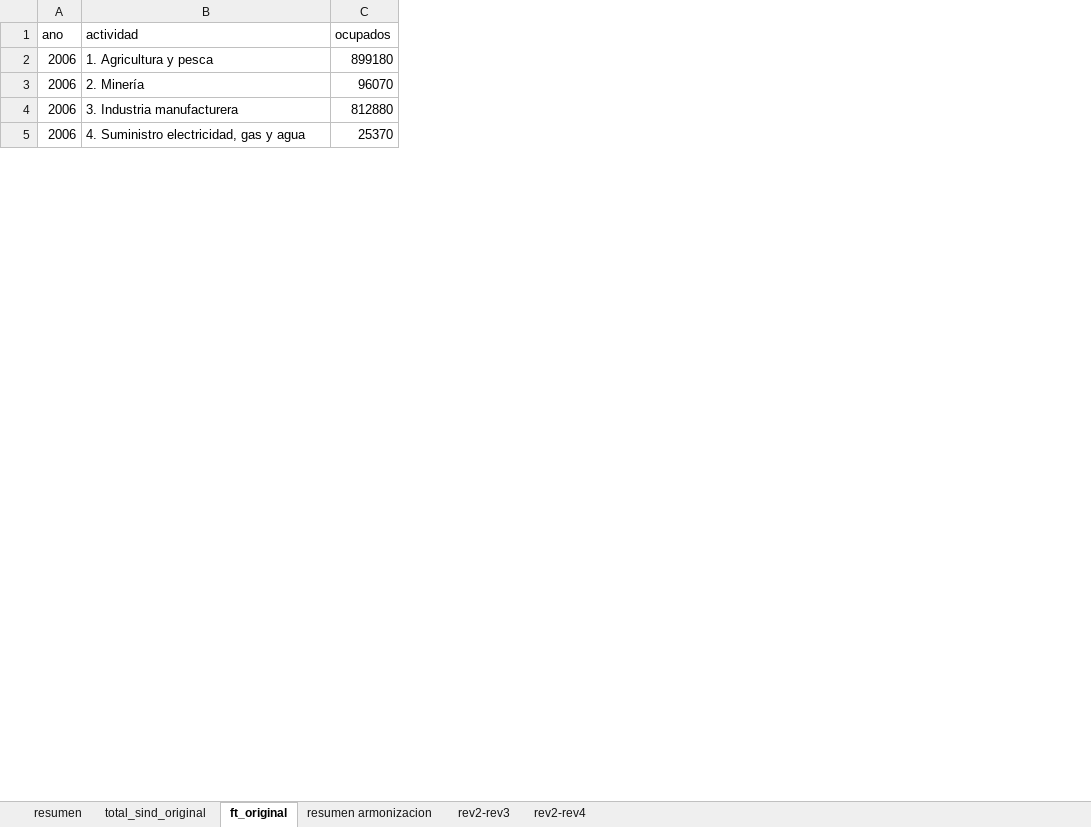
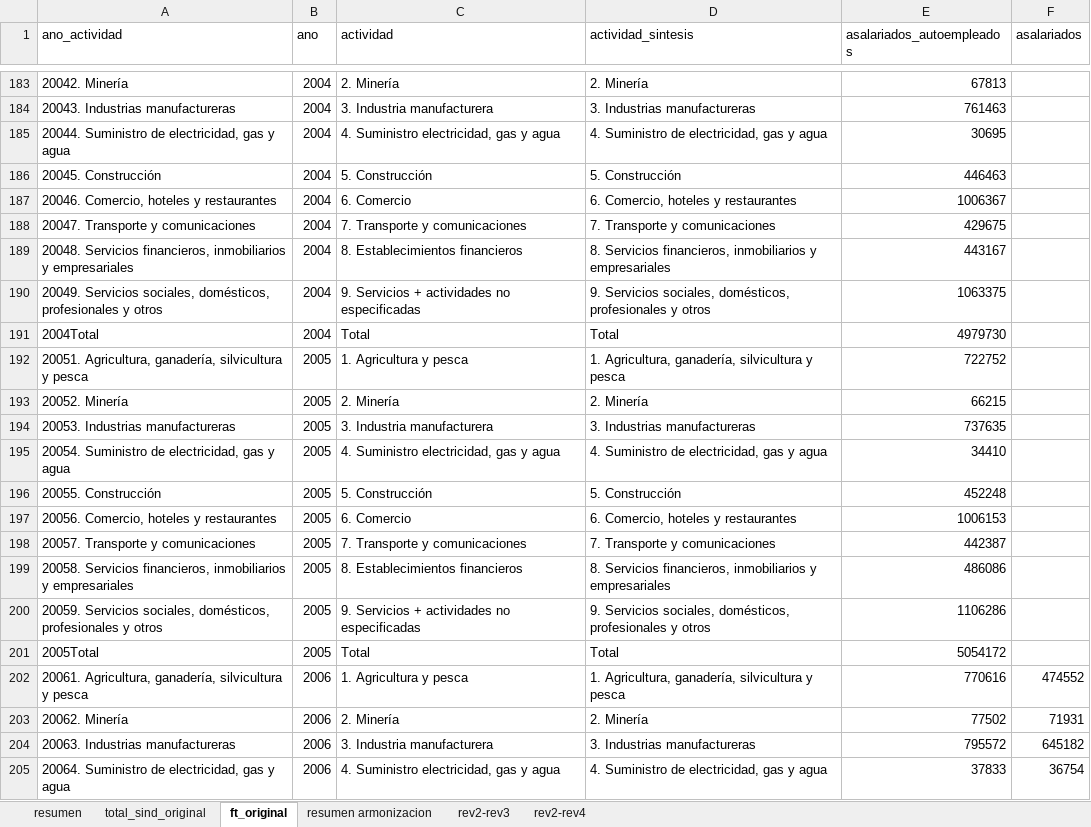
Before and after one commit to nicolasggodoym/proyecto_sindicalizacion, an Excel workbook: input/data/anuario_dt.xlsx, sheet ft_original, drawn as a sheet; only a part is shown, gaps mark what is left out; values as stored, in another font and other column widths than the file's, no borders; removed rows and columns are numbered as before the commit, all else as after; the diff covers the shown part only; the diff names each change by its address in the sheet, - before the commit and + after, or states it on an @@ line.

```diff
--- a/input/data/anuario_dt.xlsx (sheet ft_original)
+++ b/input/data/anuario_dt.xlsx (sheet ft_original)
+column A (ano_actividad), rows 202-205: 20061. Agricultura, ganadería, silvicultura y pesca | 20062. Minería | 20063. Industrias manufactureras | 20064. Suministro de electricidad, gas y agua
-column C (ocupados), rows 2-5: 899180 | 96070 | 812880 | 25370
+column D (actividad_sintesis), rows 202-205: 1. Agricultura, ganadería, silvicultura y pesca | 2. Minería | 3. Industrias manufactureras | 4. Suministro de electricidad, gas y agua
+column E (asalariados_autoempleados), rows 202-205: 770616 | 77502 | 795572 | 37833
+column F (asalariados), rows 202-205: 474552 | 71931 | 645182 | 36754
+row 183: 20042. Minería | 2004 | 2. Minería | 2. Minería | 67813
+row 184: 20043. Industrias manufactureras | 2004 | 3. Industria manufacturera | 3. Industrias manufactureras | 761463
+row 185: 20044. Suministro de electricidad, gas y agua | 2004 | 4. Suministro electricidad, gas y agua | 4. Suministro de electricidad, gas y agua | 30695
+row 186: 20045. Construcción | 2004 | 5. Construcción | 5. Construcción | 446463
+row 187: 20046. Comercio, hoteles y restaurantes | 2004 | 6. Comercio | 6. Comercio, hoteles y restaurantes | 1006367
+row 188: 20047. Transporte y comunicaciones | 2004 | 7. Transporte y comunicaciones | 7. Transporte y comunicaciones | 429675
+row 189: 20048. Servicios financieros, inmobiliarios y empresariales | 2004 | 8. Establecimientos financieros | 8. Servicios financieros, inmobiliarios y empresariales | 443167
+row 190: 20049. Servicios sociales, domésticos, profesionales y otros | 2004 | 9. Servicios + actividades no especificadas | 9. Servicios sociales, domésticos, profesionales y otros | 1063375
+row 191: 2004Total | 2004 | Total | Total | 4979730
+row 192: 20051. Agricultura, ganadería, silvicultura y pesca | 2005 | 1. Agricultura y pesca | 1. Agricultura, ganadería, silvicultura y pesca | 722752
+row 193: 20052. Minería | 2005 | 2. Minería | 2. Minería | 66215
+row 194: 20053. Industrias manufactureras | 2005 | 3. Industria manufacturera | 3. Industrias manufactureras | 737635
+row 195: 20054. Suministro de electricidad, gas y agua | 2005 | 4. Suministro electricidad, gas y agua | 4. Suministro de electricidad, gas y agua | 34410
+row 196: 20055. Construcción | 2005 | 5. Construcción | 5. Construcción | 452248
+row 197: 20056. Comercio, hoteles y restaurantes | 2005 | 6. Comercio | 6. Comercio, hoteles y restaurantes | 1006153
+row 198: 20057. Transporte y comunicaciones | 2005 | 7. Transporte y comunicaciones | 7. Transporte y comunicaciones | 442387
+row 199: 20058. Servicios financieros, inmobiliarios y empresariales | 2005 | 8. Establecimientos financieros | 8. Servicios financieros, inmobiliarios y empresariales | 486086
+row 200: 20059. Servicios sociales, domésticos, profesionales y otros | 2005 | 9. Servicios + actividades no especificadas | 9. Servicios sociales, domésticos, profesionales y otros | 1106286
+row 201: 2005Total | 2005 | Total | Total | 5054172
```
Also changed, not shown: 375 added rows elsewhere in this sheet, sheet resumen, sheet total_sind_original, sheet resumen armonizacion, formulas that keep their value, 13 other files.
